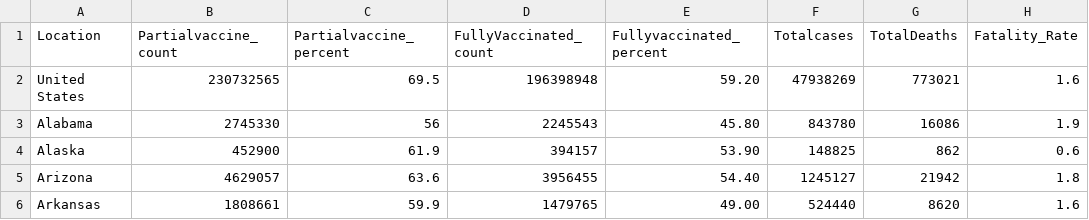
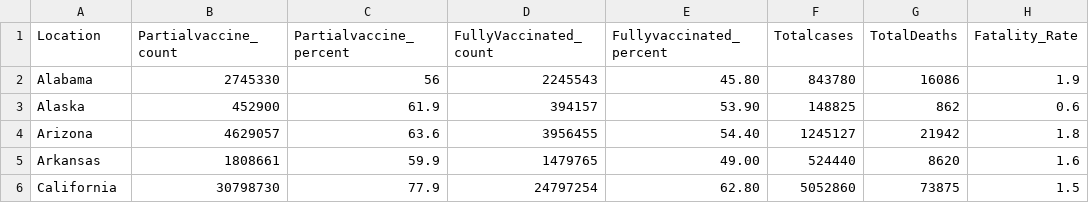
Before and after one commit to sowjanyabhupathiraju/sowjanya.github.io, a CSV file: statewise-vaccine-deathrate_v2.csv, drawn as a sheet; only a part is shown; the shorter side is filled out with more unchanged rows; the diff names each change by its address in the sheet, - before the commit and + after, or states it on an @@ line.

Commit message:
Update statewise-vaccine-deathrate_v2.csv

```diff
--- a/statewise-vaccine-deathrate_v2.csv
+++ b/statewise-vaccine-deathrate_v2.csv
-row 2: United States | 230732565 | 69.5 | 196398948 | 59.20 | 47938269 | 773021 | 1.6
```
